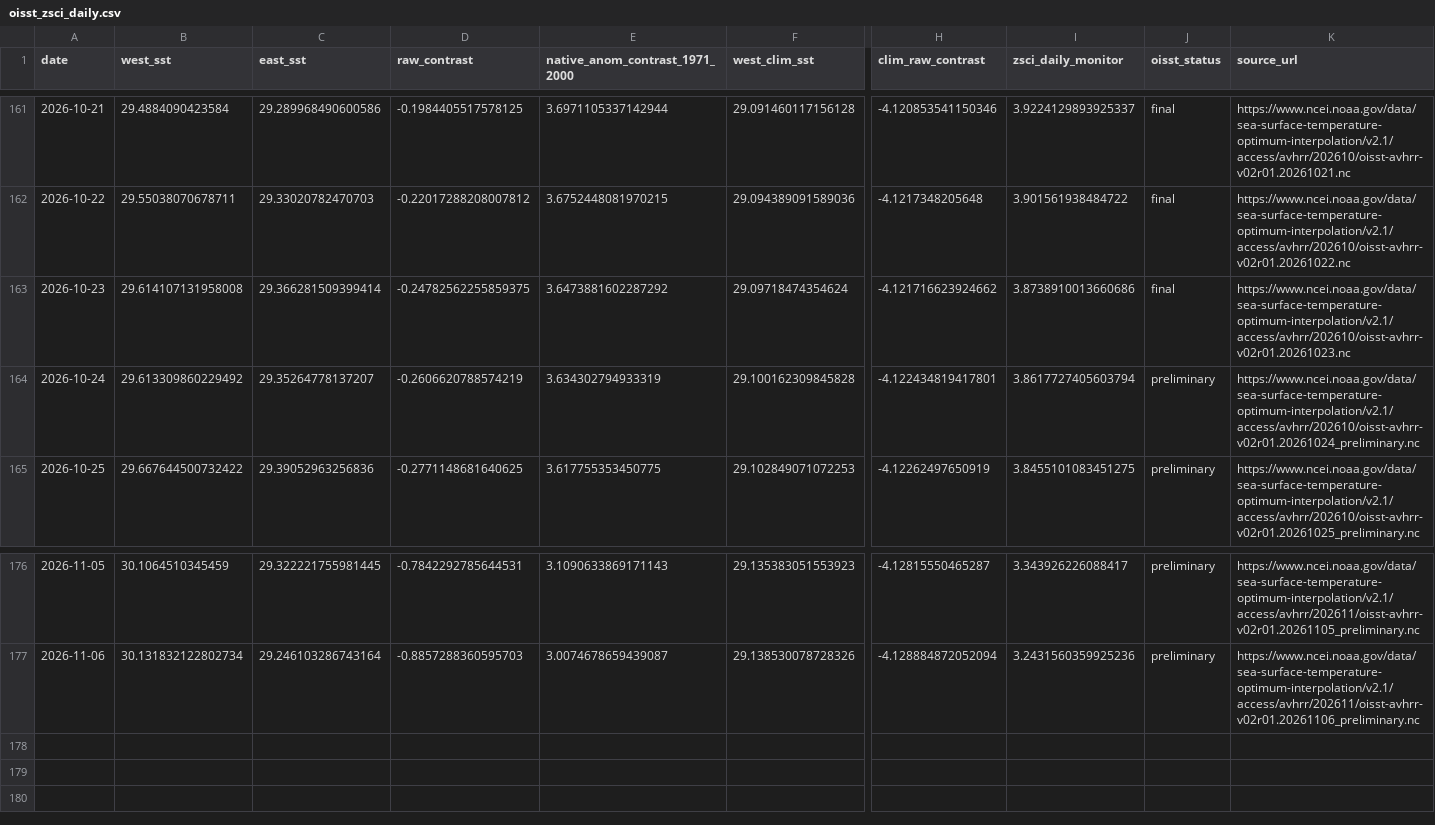
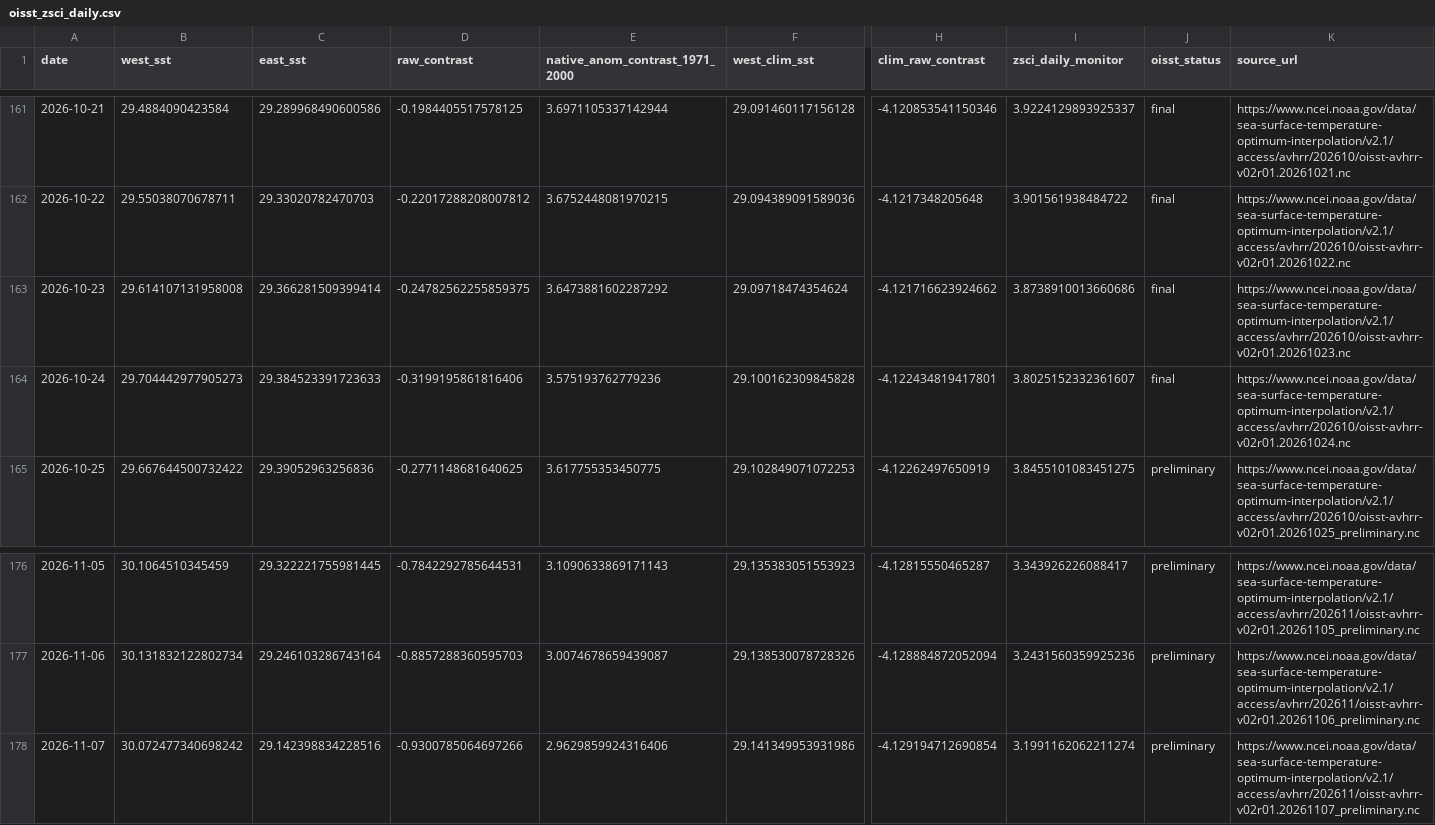
Before and after one commit to wiz-ball-5/zsci-monitoring, a CSV file: data/processed/oisst_zsci_daily.csv, drawn as a sheet; only a part is shown, gaps mark what is left out; rows hold the shown columns only; the diff names each change by its address in the sheet, - before the commit and + after, or states it on an @@ line.

```diff
--- a/data/processed/oisst_zsci_daily.csv
+++ b/data/processed/oisst_zsci_daily.csv
-B164 (west_sst): 29.613309860229492
+B164 (west_sst): 29.704442977905273
-C164 (east_sst): 29.35264778137207
+C164 (east_sst): 29.384523391723633
-D164 (raw_contrast): -0.2606620788574219
+D164 (raw_contrast): -0.3199195861816406
-E164 (native_anom_contrast_1971_2000): 3.634302794933319
+E164 (native_anom_contrast_1971_2000): 3.575193762779236
-I164 (zsci_daily_monitor): 3.8617727405603794
+I164 (zsci_daily_monitor): 3.8025152332361607
-J164 (oisst_status): preliminary
+J164 (oisst_status): final
-K164 (source_url): https://www.ncei.noaa.gov/data/sea-surface-temperature-optimum-interpolation/v2.1/access/avhrr/202610/oisst-avhrr-v02r01.20261024_preliminary.nc
+K164 (source_url): https://www.ncei.noaa.gov/data/sea-surface-temperature-optimum-interpolation/v2.1/access/avhrr/202610/oisst-avhrr-v02r01.20261024.nc
+row 178: 2026-11-07 | 30.072477340698242 | 29.142398834228516 | -0.9300785064697266 | 2.9629859924316406 | 29.141349953931986 | -4.129194712690854 | 3.1991162062211274 | preliminary | https://www.ncei.noaa.gov/data/sea-surface-temperature-optimum-interpolation/v2.1/access/avhrr/202611/oisst-avhrr-v02r01.20261107_preliminary.nc
```
Also changed, not shown: data/processed/oisst_zsci_monthly_monitor.csv, 1 other file.
